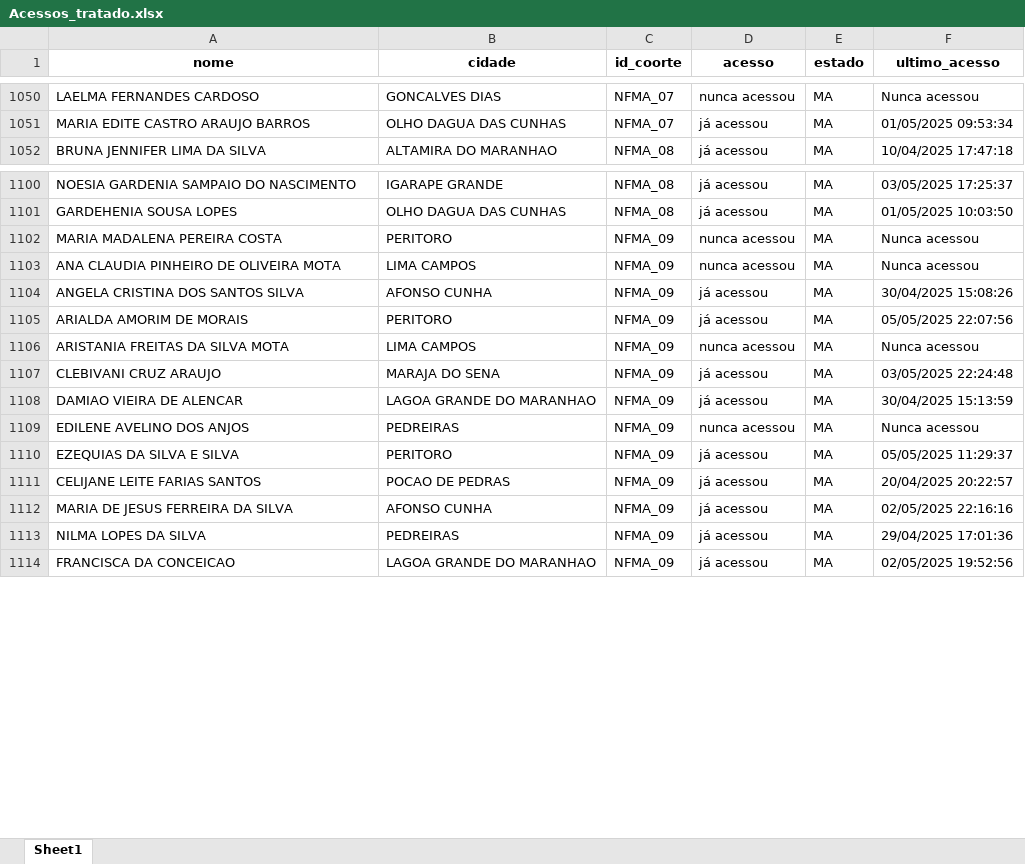
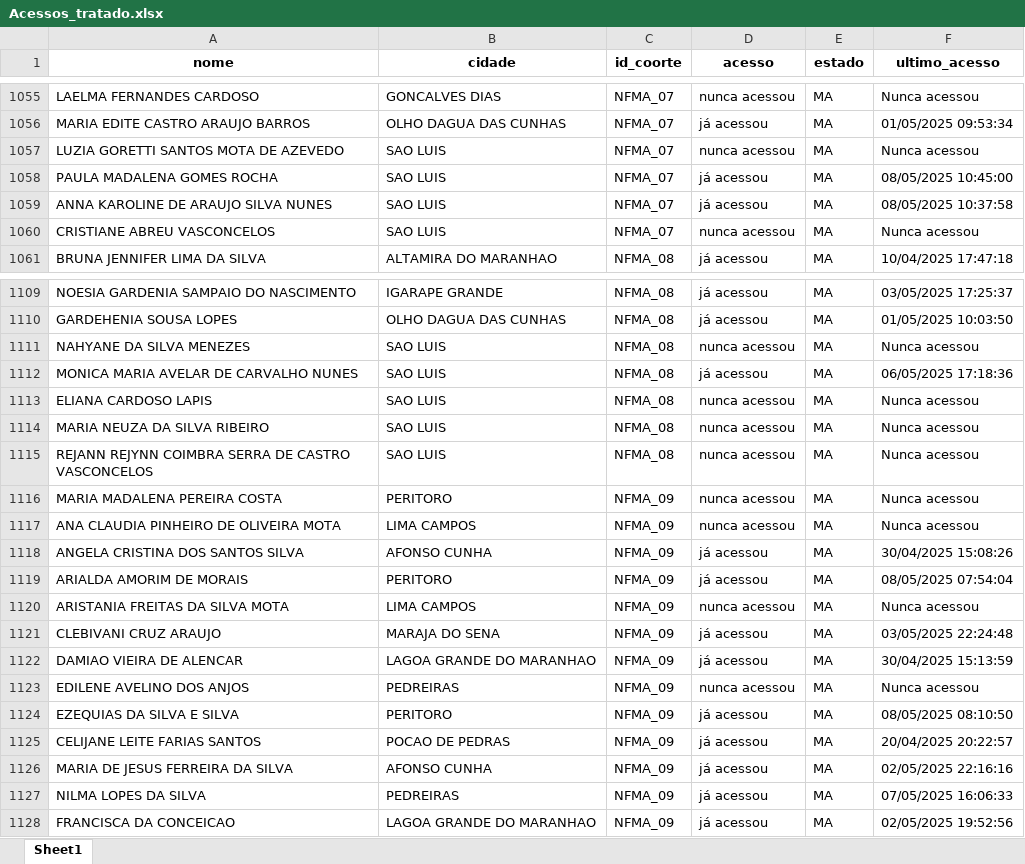
Before and after one commit to amarildorfilhoufc/eti-2025-streamlit, an Excel workbook: Acessos_tratado.xlsx, sheet Sheet1, drawn as a sheet; only a part is shown, gaps mark what is left out; values as stored, in another font and other column widths than the file's, no borders; addresses are those after the commit; the diff covers the shown part only; the diff names each change by its address in the sheet, - before the commit and + after, or states it on an @@ line.

Commit message:
Substituindo Acessos_tratado.xlsx pela versão atualizada

```diff
--- a/Acessos_tratado.xlsx (sheet Sheet1)
+++ b/Acessos_tratado.xlsx (sheet Sheet1)
+row 1057: LUZIA GORETTI SANTOS MOTA DE AZEVEDO | SAO LUIS | NFMA_07 | nunca acessou | MA | Nunca acessou
+row 1058: PAULA MADALENA GOMES ROCHA | SAO LUIS | NFMA_07 | já acessou | MA | 08/05/2025 10:45:00
+row 1059: ANNA KAROLINE DE ARAUJO SILVA NUNES | SAO LUIS | NFMA_07 | já acessou | MA | 08/05/2025 10:37:58
+row 1060: CRISTIANE ABREU VASCONCELOS | SAO LUIS | NFMA_07 | nunca acessou | MA | Nunca acessou
+row 1111: NAHYANE DA SILVA MENEZES | SAO LUIS | NFMA_08 | nunca acessou | MA | Nunca acessou
+row 1112: MONICA MARIA AVELAR DE CARVALHO NUNES | SAO LUIS | NFMA_08 | já acessou | MA | 06/05/2025 17:18:36
+row 1113: ELIANA CARDOSO LAPIS | SAO LUIS | NFMA_08 | nunca acessou | MA | Nunca acessou
+row 1114: MARIA NEUZA DA SILVA RIBEIRO | SAO LUIS | NFMA_08 | nunca acessou | MA | Nunca acessou
+row 1115: REJANN REJYNN COIMBRA SERRA DE CASTRO VASCONCELOS | SAO LUIS | NFMA_08 | nunca acessou | MA | Nunca acessou
-F1119 (ultimo_acesso): 05/05/2025 22:07:56
+F1119 (ultimo_acesso): 08/05/2025 07:54:04
-F1124 (ultimo_acesso): 05/05/2025 11:29:37
+F1124 (ultimo_acesso): 08/05/2025 08:10:50
-F1127 (ultimo_acesso): 29/04/2025 17:01:36
+F1127 (ultimo_acesso): 07/05/2025 16:06:33
```
Also changed, not shown: 13 added rows and 568 edited cells elsewhere in this sheet.
